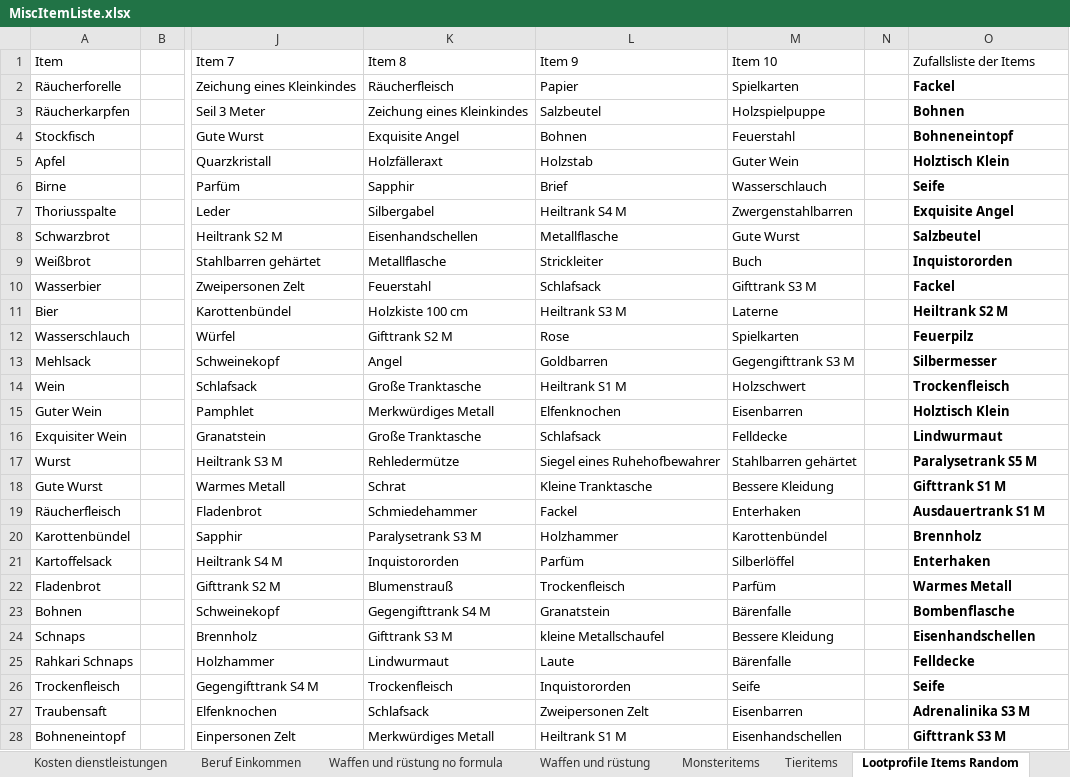
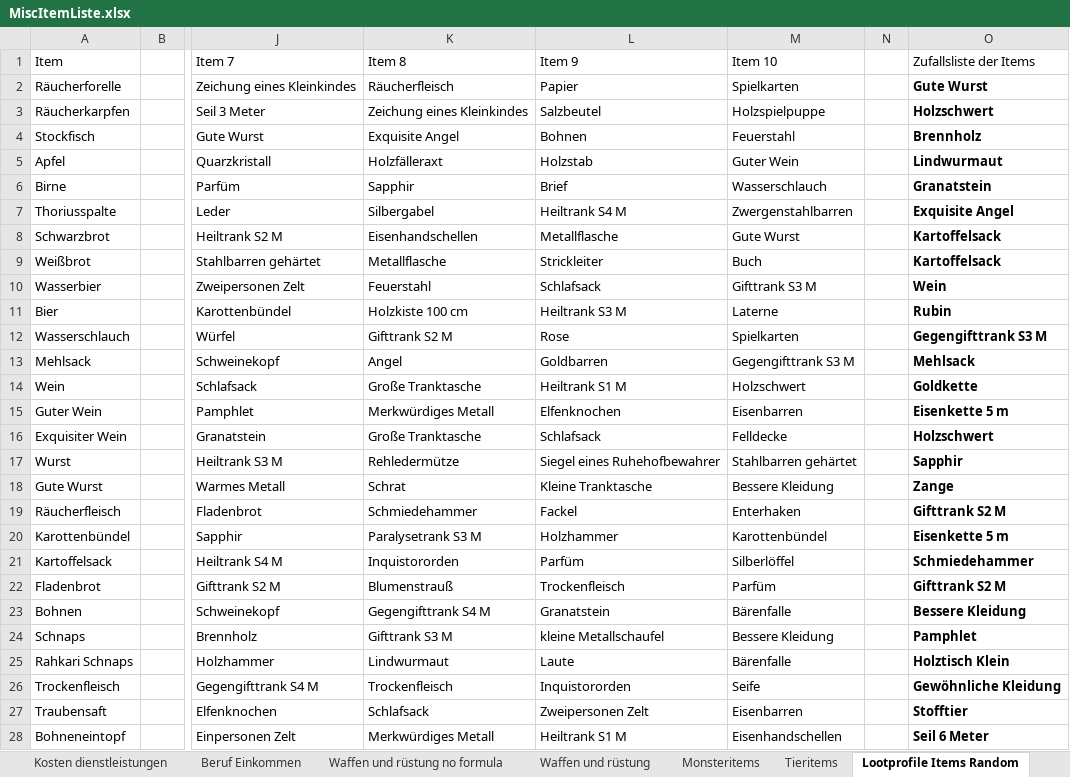
Before and after one commit to SValv/Orbis, an Excel workbook: Container/Data/MiscItemListe.xlsx, sheet Lootprofile Items Random, drawn as a sheet; only a part is shown, gaps mark what is left out; values as stored, in another font and other column widths than the file's, no borders; the diff covers the shown part only; the diff names each change by its address in the sheet, - before the commit and + after, or states it on an @@ line.

```diff
--- a/Container/Data/MiscItemListe.xlsx (sheet Lootprofile Items Random)
+++ b/Container/Data/MiscItemListe.xlsx (sheet Lootprofile Items Random)
-O2 (Zufallsliste der Items): Fackel
+O2 (Zufallsliste der Items): Gute Wurst
-O3 (Zufallsliste der Items): Bohnen
+O3 (Zufallsliste der Items): Holzschwert
-O4 (Zufallsliste der Items): Bohneneintopf
+O4 (Zufallsliste der Items): Brennholz
-O5 (Zufallsliste der Items): Holztisch Klein
+O5 (Zufallsliste der Items): Lindwurmaut
-O6 (Zufallsliste der Items): Seife
+O6 (Zufallsliste der Items): Granatstein
-O8 (Zufallsliste der Items): Salzbeutel
+O8 (Zufallsliste der Items): Kartoffelsack
-O9 (Zufallsliste der Items): Inquistororden
+O9 (Zufallsliste der Items): Kartoffelsack
-O10 (Zufallsliste der Items): Fackel
+O10 (Zufallsliste der Items): Wein
-O11 (Zufallsliste der Items): Heiltrank S2 M
+O11 (Zufallsliste der Items): Rubin
-O12 (Zufallsliste der Items): Feuerpilz
+O12 (Zufallsliste der Items): Gegengifttrank S3 M
-O13 (Zufallsliste der Items): Silbermesser
+O13 (Zufallsliste der Items): Mehlsack
-O14 (Zufallsliste der Items): Trockenfleisch
+O14 (Zufallsliste der Items): Goldkette
-O15 (Zufallsliste der Items): Holztisch Klein
+O15 (Zufallsliste der Items): Eisenkette 5 m
-O16 (Zufallsliste der Items): Lindwurmaut
+O16 (Zufallsliste der Items): Holzschwert
-O17 (Zufallsliste der Items): Paralysetrank S5 M
+O17 (Zufallsliste der Items): Sapphir
-O18 (Zufallsliste der Items): Gifttrank S1 M
+O18 (Zufallsliste der Items): Zange
-O19 (Zufallsliste der Items): Ausdauertrank S1 M
+O19 (Zufallsliste der Items): Gifttrank S2 M
-O20 (Zufallsliste der Items): Brennholz
+O20 (Zufallsliste der Items): Eisenkette 5 m
-O21 (Zufallsliste der Items): Enterhaken
+O21 (Zufallsliste der Items): Schmiedehammer
-O22 (Zufallsliste der Items): Warmes Metall
+O22 (Zufallsliste der Items): Gifttrank S2 M
-O23 (Zufallsliste der Items): Bombenflasche
+O23 (Zufallsliste der Items): Bessere Kleidung
-O24 (Zufallsliste der Items): Eisenhandschellen
+O24 (Zufallsliste der Items): Pamphlet
-O25 (Zufallsliste der Items): Felldecke
+O25 (Zufallsliste der Items): Holztisch Klein
-O26 (Zufallsliste der Items): Seife
+O26 (Zufallsliste der Items): Gewöhnliche Kleidung
-O27 (Zufallsliste der Items): Adrenalinika S3 M
+O27 (Zufallsliste der Items): Stofftier
-O28 (Zufallsliste der Items): Gifttrank S3 M
+O28 (Zufallsliste der Items): Seil 6 Meter
```
Also changed, not shown: 31 edited cells elsewhere in this sheet, sheet Alle Gegenstände, Container/Data/Waffen.xlsx, OrbisGame/Container/Data/MiscItemListe.xlsx, 10 other files.
